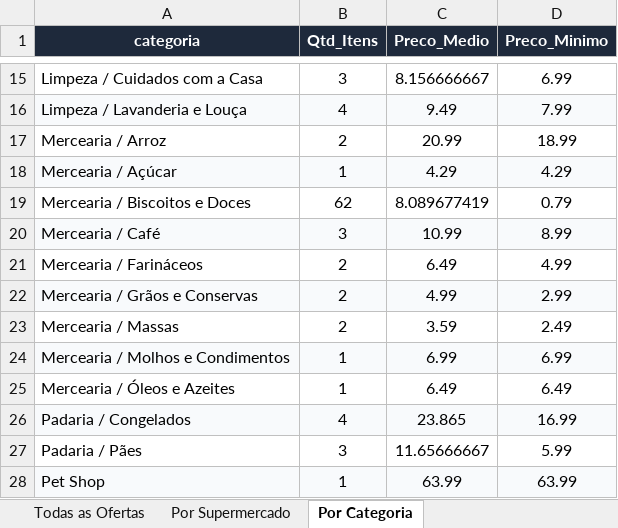
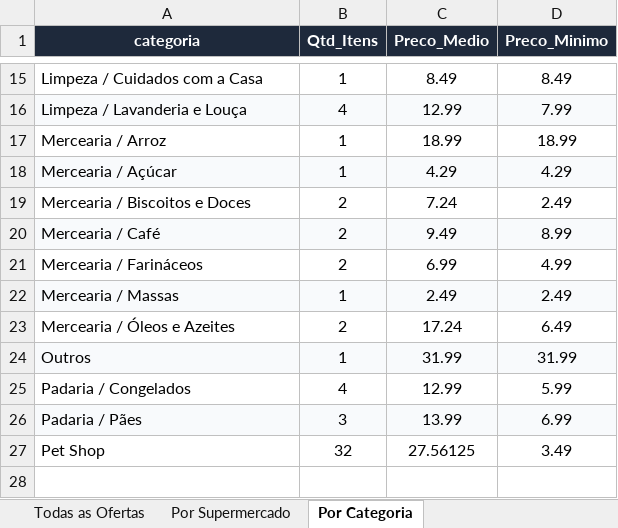
Before and after one commit to AVerz26/Weekly-Flyers-Scraper, an Excel workbook: docs/data/latest_results.xlsx, sheet Por Categoria, drawn as a sheet; only a part is shown, gaps mark what is left out; values as stored, in another font and other column widths than the file's, no borders; removed rows and columns are numbered as before the commit, all else as after; the diff covers the shown part only; the diff names each change by its address in the sheet, - before the commit and + after, or states it on an @@ line.

```diff
--- a/docs/data/latest_results.xlsx (sheet Por Categoria)
+++ b/docs/data/latest_results.xlsx (sheet Por Categoria)
-B15 (Qtd_Itens): 3
+B15 (Qtd_Itens): 1
-C15 (Preco_Medio): 8.156666667
+C15 (Preco_Medio): 8.49
-D15 (Preco_Minimo): 6.99
+D15 (Preco_Minimo): 8.49
-C16 (Preco_Medio): 9.49
+C16 (Preco_Medio): 12.99
-B17 (Qtd_Itens): 2
+B17 (Qtd_Itens): 1
-C17 (Preco_Medio): 20.99
+C17 (Preco_Medio): 18.99
-B19 (Qtd_Itens): 62
+B19 (Qtd_Itens): 2
-C19 (Preco_Medio): 8.089677419
+C19 (Preco_Medio): 7.24
-D19 (Preco_Minimo): 0.79
+D19 (Preco_Minimo): 2.49
-B20 (Qtd_Itens): 3
+B20 (Qtd_Itens): 2
-C20 (Preco_Medio): 10.99
+C20 (Preco_Medio): 9.49
-C21 (Preco_Medio): 6.49
+C21 (Preco_Medio): 6.99
-row 22: Mercearia / Grãos e Conservas | 2 | 4.99 | 2.99
-A22:D22 fill: none
+A22:D22 fill: #F8FAFC
-B22 (Qtd_Itens): 2
+B22 (Qtd_Itens): 1
-C22 (Preco_Medio): 3.59
+C22 (Preco_Medio): 2.49
-row 24: Mercearia / Molhos e Condimentos | 1 | 6.99 | 6.99
-B23 (Qtd_Itens): 1
+B23 (Qtd_Itens): 2
-C23 (Preco_Medio): 6.49
+C23 (Preco_Medio): 17.24
+row 24: Outros | 1 | 31.99 | 31.99
-A25:D25 fill: #F8FAFC
+A25:D25 fill: none
-C25 (Preco_Medio): 23.865
+C25 (Preco_Medio): 12.99
-D25 (Preco_Minimo): 16.99
+D25 (Preco_Minimo): 5.99
-A26:D26 fill: none
+A26:D26 fill: #F8FAFC
-C26 (Preco_Medio): 11.65666667
+C26 (Preco_Medio): 13.99
-D26 (Preco_Minimo): 5.99
+D26 (Preco_Minimo): 6.99
-A27:D27 fill: #F8FAFC
+A27:D27 fill: none
-B27 (Qtd_Itens): 1
+B27 (Qtd_Itens): 32
-C27 (Preco_Medio): 63.99
+C27 (Preco_Medio): 27.56125
-D27 (Preco_Minimo): 63.99
+D27 (Preco_Minimo): 3.49
```
Also changed, not shown: 1 added row, 1 removed row, 28 edited cells and cell formats elsewhere in this sheet, sheet Todas as Ofertas, sheet Por Supermercado, 3 other files.
